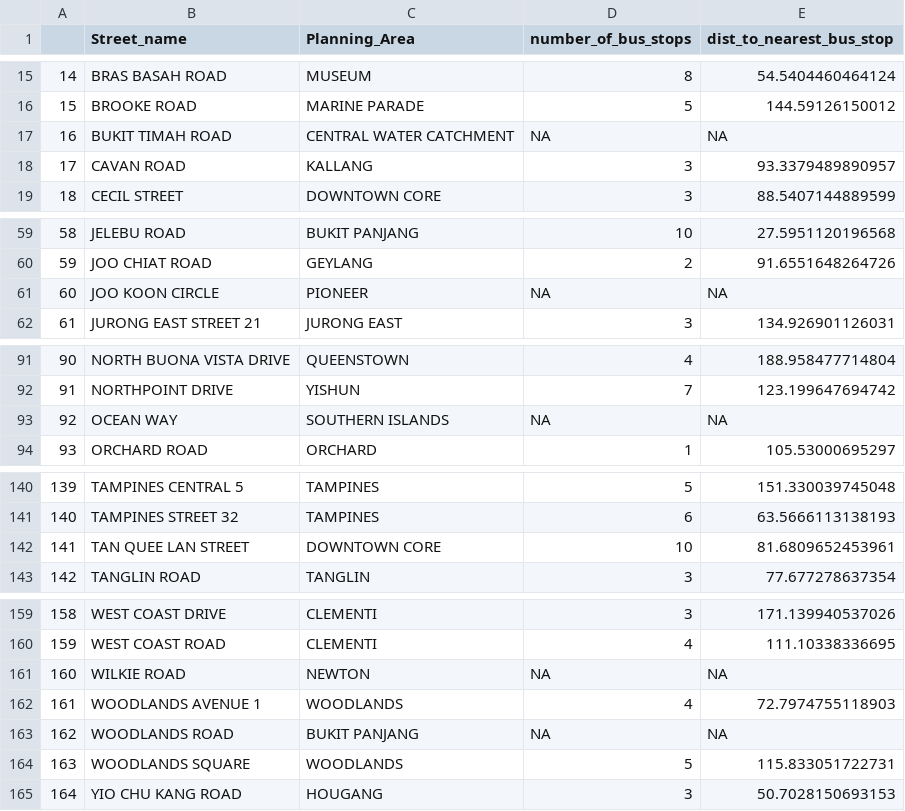
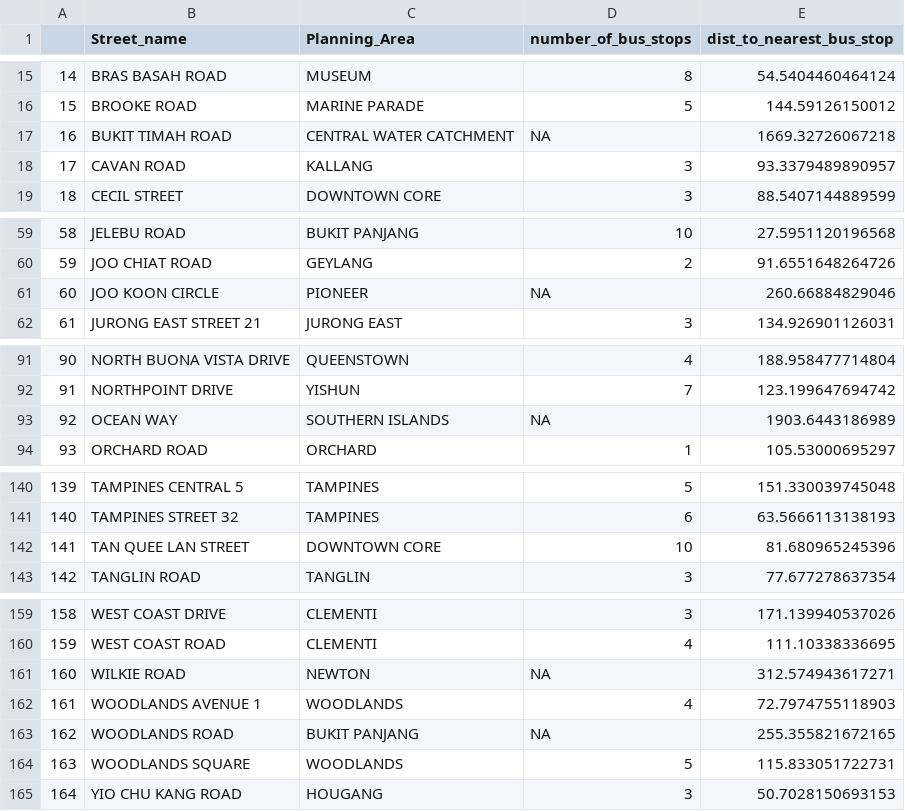
Before and after one commit to melgann/dse-project, a CSV file: Cleaned_Datasets/number_of_bus_stops_near_street.csv, drawn as a sheet; only a part is shown, gaps mark what is left out.

Commit message:
update bus stop near streets

```diff
--- a/Cleaned_Datasets/number_of_bus_stops_near_street.csv
+++ b/Cleaned_Datasets/number_of_bus_stops_near_street.csv
@@ -16,3 +16,3 @@
 "15","BROOKE ROAD","MARINE PARADE",5,144.59126150012
-"16","BUKIT TIMAH ROAD","CENTRAL WATER CATCHMENT",NA,NA
+"16","BUKIT TIMAH ROAD","CENTRAL WATER CATCHMENT",NA,1669.32726067218
 "17","CAVAN ROAD","KALLANG",3,93.3379489890957
@@ -60,3 +60,3 @@
 "59","JOO CHIAT ROAD","GEYLANG",2,91.6551648264726
-"60","JOO KOON CIRCLE","PIONEER",NA,NA
+"60","JOO KOON CIRCLE","PIONEER",NA,260.66884829046
 "61","JURONG EAST STREET 21","JURONG EAST",3,134.926901126031
@@ -92,3 +92,3 @@
 "91","NORTHPOINT DRIVE","YISHUN",7,123.199647694742
-"92","OCEAN WAY","SOUTHERN ISLANDS",NA,NA
+"92","OCEAN WAY","SOUTHERN ISLANDS",NA,1903.6443186989
 "93","ORCHARD ROAD","ORCHARD",1,105.53000695297
@@ -141,3 +141,3 @@
 "140","TAMPINES STREET 32","TAMPINES",6,63.5666113138193
-"141","TAN QUEE LAN STREET","DOWNTOWN CORE",10,81.6809652453961
+"141","TAN QUEE LAN STREET","DOWNTOWN CORE",10,81.680965245396
 "142","TANGLIN ROAD","TANGLIN",3,77.677278637354
@@ -160,5 +160,5 @@
 "159","WEST COAST ROAD","CLEMENTI",4,111.10338336695
-"160","WILKIE ROAD","NEWTON",NA,NA
+"160","WILKIE ROAD","NEWTON",NA,312.574943617271
 "161","WOODLANDS AVENUE 1","WOODLANDS",4,72.7974755118903
-"162","WOODLANDS ROAD","BUKIT PANJANG",NA,NA
+"162","WOODLANDS ROAD","BUKIT PANJANG",NA,255.355821672165
 "163","WOODLANDS SQUARE","WOODLANDS",5,115.833051722731
```
